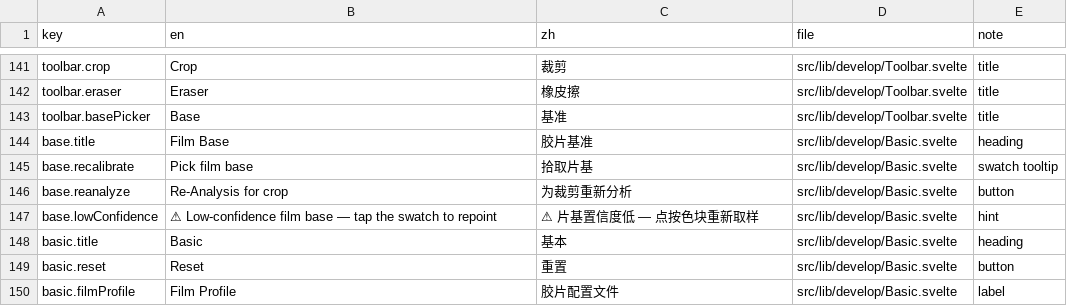
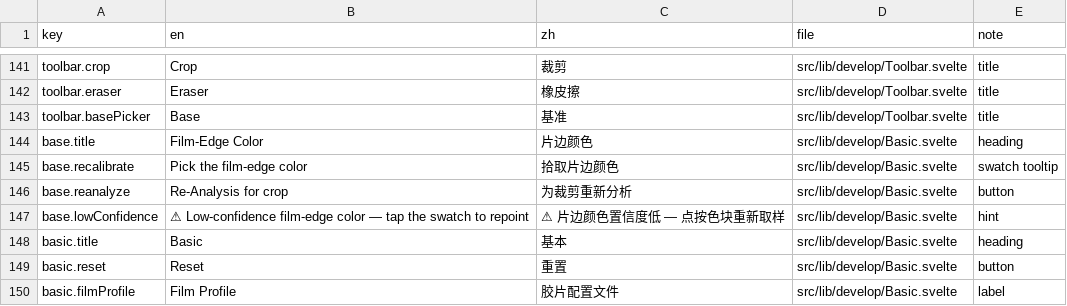
Before and after one commit to toonoumi/openenlarge, a CSV file: i18n-strings.csv, drawn as a sheet; only a part is shown, gaps mark what is left out.

```diff
--- a/i18n-strings.csv
+++ b/i18n-strings.csv
@@ -143,6 +143,6 @@ toolbar.eraser,"Eraser","橡皮擦","src/lib/develop/Toolbar.svelte","title"
 toolbar.basePicker,"Base","基准","src/lib/develop/Toolbar.svelte","title"
-base.title,"Film Base","胶片基准","src/lib/develop/Basic.svelte","heading"
-base.recalibrate,"Pick film base","拾取片基","src/lib/develop/Basic.svelte","swatch tooltip"
+base.title,"Film-Edge Color","片边颜色","src/lib/develop/Basic.svelte","heading"
+base.recalibrate,"Pick the film-edge color","拾取片边颜色","src/lib/develop/Basic.svelte","swatch tooltip"
 base.reanalyze,"Re-Analysis for crop","为裁剪重新分析","src/lib/develop/Basic.svelte","button"
-base.lowConfidence,"⚠ Low-confidence film base — tap the swatch to repoint","⚠ 片基置信度低 — 点按色块重新取样","src/lib/develop/Basic.svelte","hint"
+base.lowConfidence,"⚠ Low-confidence film-edge color — tap the swatch to repoint","⚠ 片边颜色置信度低 — 点按色块重新取样","src/lib/develop/Basic.svelte","hint"
 basic.title,"Basic","基本","src/lib/develop/Basic.svelte","heading"
```
Also changed, not shown: 1 other file.
